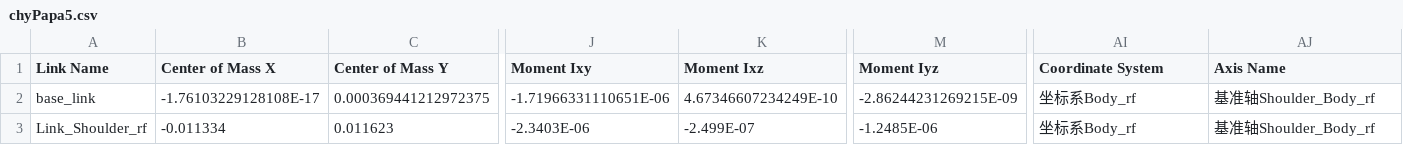
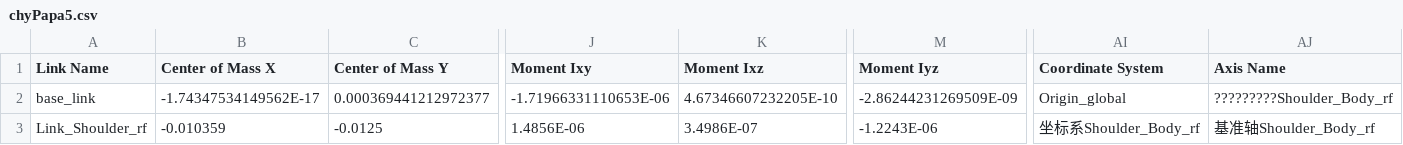
Before and after one commit to cheeryoung79/chyPapa, a CSV file: urdf/chyPapa5/urdf/chyPapa5.csv, drawn as a sheet; only a part is shown, gaps mark what is left out; the diff covers the shown part only; the diff names each change by its address in the sheet, - before the commit and + after, or states it on an @@ line.

```diff
--- a/urdf/chyPapa5/urdf/chyPapa5.csv
+++ b/urdf/chyPapa5/urdf/chyPapa5.csv
-B2 (Center of Mass X): -1.76103229128108E-17
+B2 (Center of Mass X): -1.74347534149562E-17
-C2 (Center of Mass Y): 0.000369441212972375
+C2 (Center of Mass Y): 0.000369441212972377
-J2 (Moment Ixy): -1.71966331110651E-06
+J2 (Moment Ixy): -1.71966331110653E-06
-K2 (Moment Ixz): 4.67346607234249E-10
+K2 (Moment Ixz): 4.67346607232205E-10
-M2 (Moment Iyz): -2.86244231269215E-09
+M2 (Moment Iyz): -2.86244231269509E-09
-AI2 (Coordinate System): 坐标系Body_rf
+AI2 (Coordinate System): Origin_global
-AJ2 (Axis Name): 基准轴Shoulder_Body_rf
+AJ2 (Axis Name): ?????????Shoulder_Body_rf
-B3 (Center of Mass X): -0.011334
+B3 (Center of Mass X): -0.010359
-C3 (Center of Mass Y): 0.011623
+C3 (Center of Mass Y): -0.0125
-J3 (Moment Ixy): -2.3403E-06
+J3 (Moment Ixy): 1.4856E-06
-K3 (Moment Ixz): -2.499E-07
+K3 (Moment Ixz): 3.4986E-07
-M3 (Moment Iyz): -1.2485E-06
+M3 (Moment Iyz): -1.2243E-06
-AI3 (Coordinate System): 坐标系Body_rf
+AI3 (Coordinate System): 坐标系Shoulder_Body_rf
```
Also changed, not shown: 9 edited cells elsewhere in this file, 4 other files.
